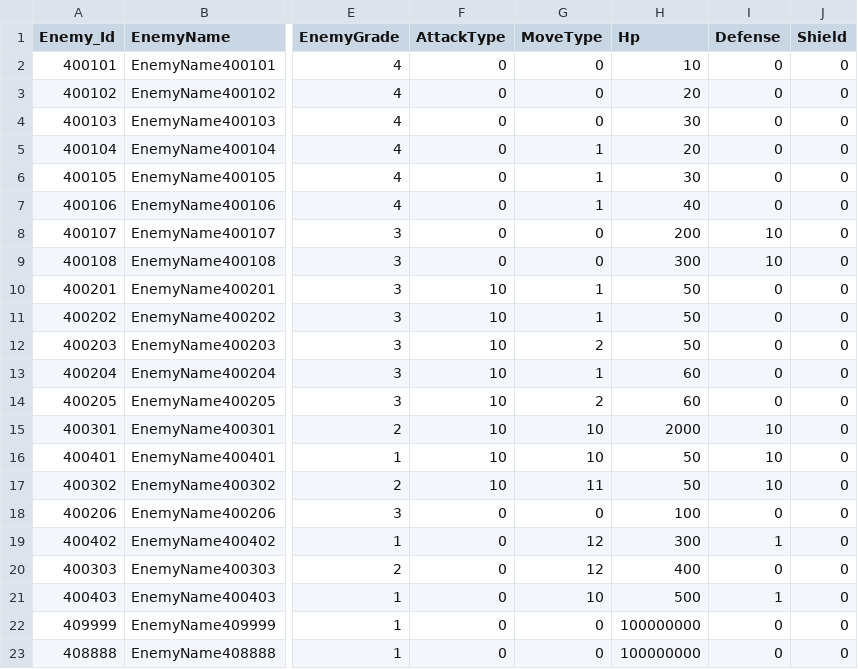
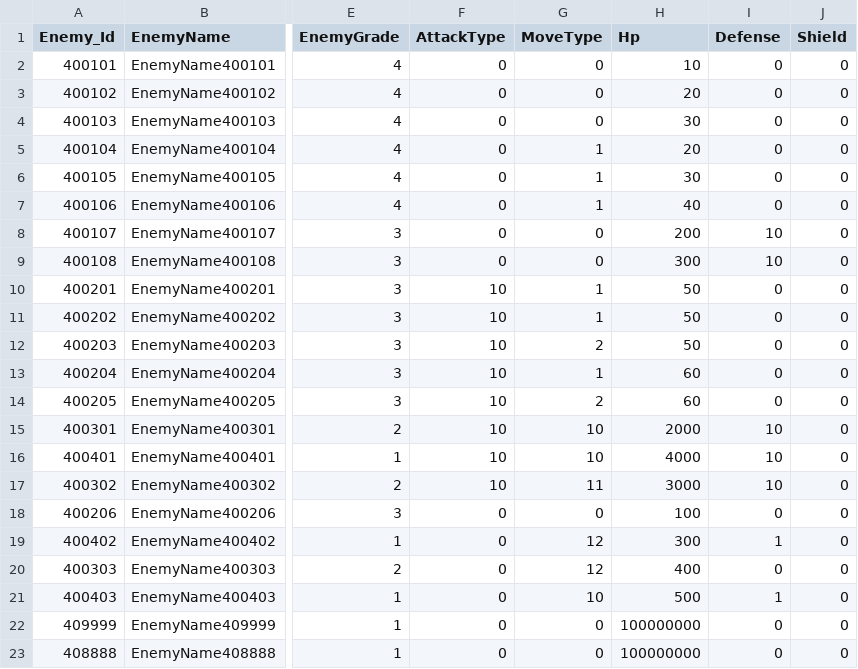
Before and after one commit to jeonglee22/MyPlanet, a CSV file: Assets/DataTables/EnemyTable.csv, drawn as a sheet; only a part is shown, gaps mark what is left out; the diff names each change by its address in the sheet, - before the commit and + after, or states it on an @@ line.

Commit message:
enemy problem solve

```diff
--- a/Assets/DataTables/EnemyTable.csv
+++ b/Assets/DataTables/EnemyTable.csv
-H16 (Hp): 50
+H16 (Hp): 4000
-H17 (Hp): 50
+H17 (Hp): 3000
```
Also changed, not shown: Assets/DataTables/CombineTable.csv, Assets/DataTables/WaveTable.csv, 2 other files.
